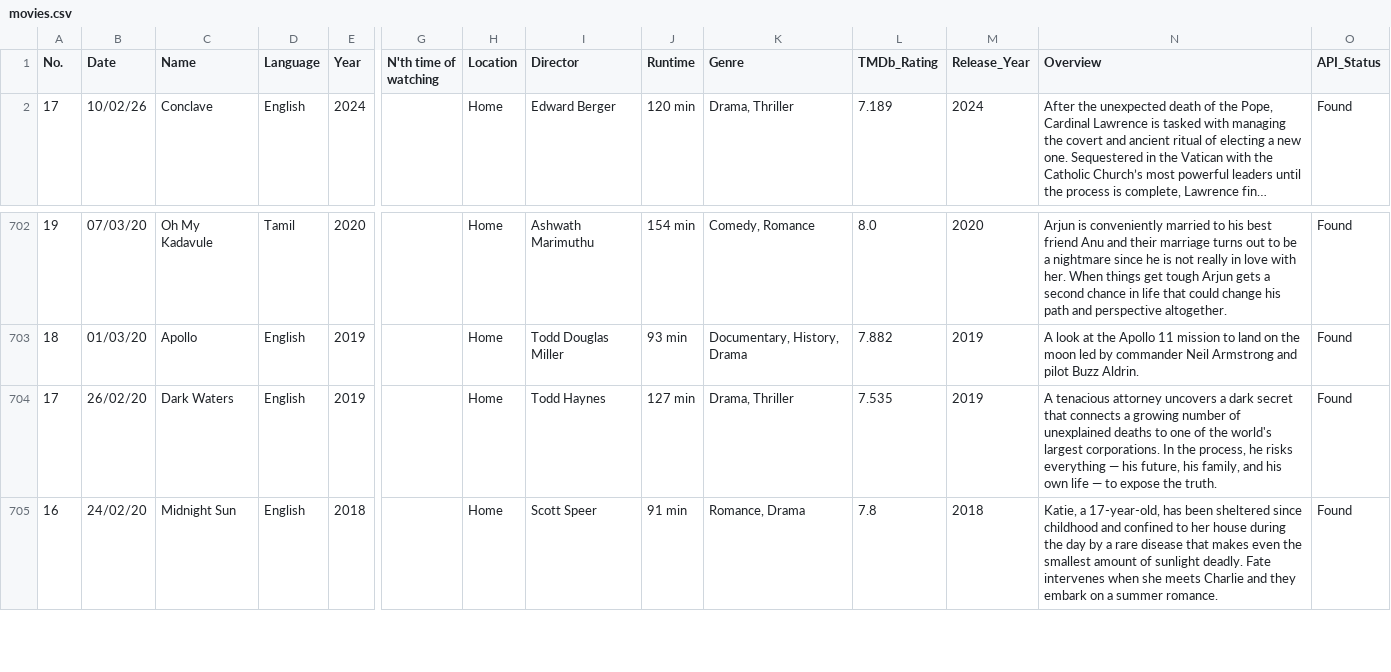
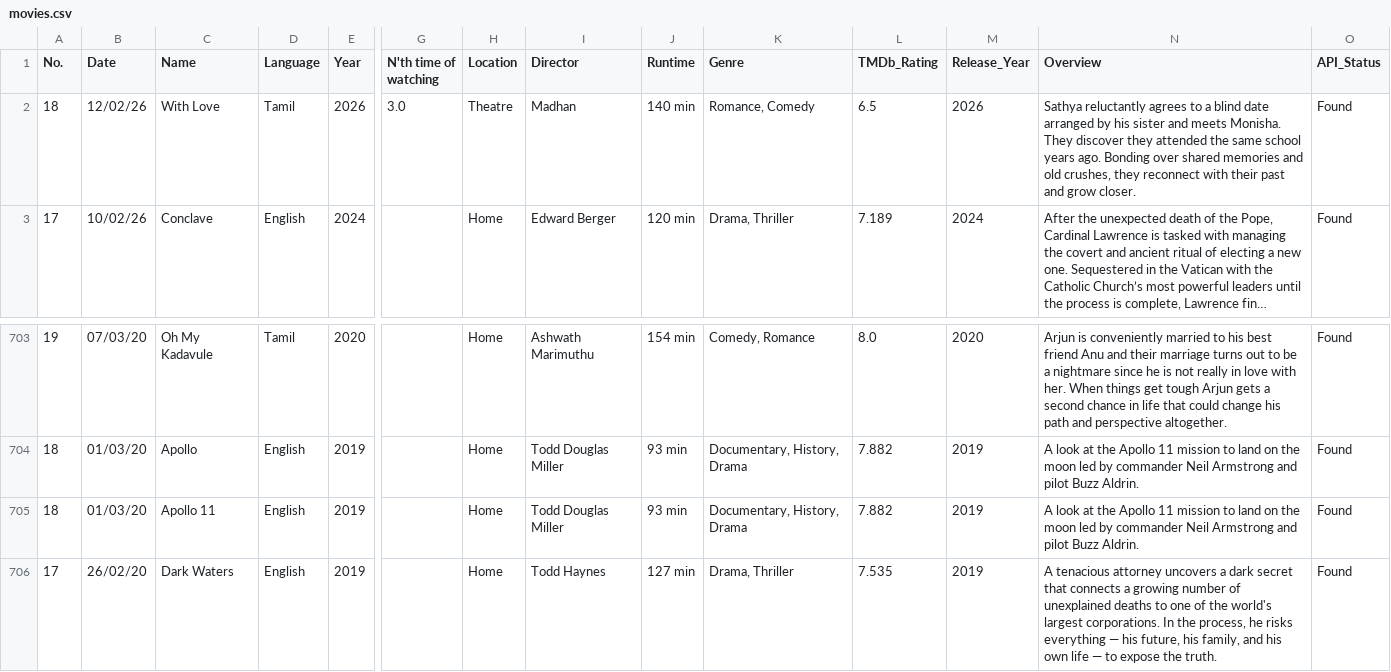
Before and after one commit to JSam-M/movies-dashboard, a CSV file: movies.csv, drawn as a sheet; only a part is shown, gaps mark what is left out; the shorter side is filled out with more unchanged rows; long unchanged cells end in …; rows hold the shown columns only; the diff names each change by its address in the sheet, - before the commit and + after, or states it on an @@ line.

Commit message:
Add 2 new movie(s) — 14 Feb 2026, 12:09 AM

```diff
--- a/movies.csv
+++ b/movies.csv
+row 2: 18 | 12/02/26 | With Love | Tamil | 2026 | 3.0 | Theatre | Madhan | 140 min | Romance, Comedy | 6.5 | 2026 | Sathya reluctantly agrees to a blind date arranged by his sister and meets Monisha. They discover they attended the same school years ago. Bonding over shared memories and old crushes, they reconnect with their past and grow closer. | Found
+row 705: 18 | 01/03/20 | Apollo 11 | English | 2019 |  | Home | Todd Douglas Miller | 93 min | Documentary, History, Drama | 7.882 | 2019 | A look at the Apollo 11 mission to land on the moon led by commander Neil Armstrong and pilot Buzz Aldrin. | Found
```
